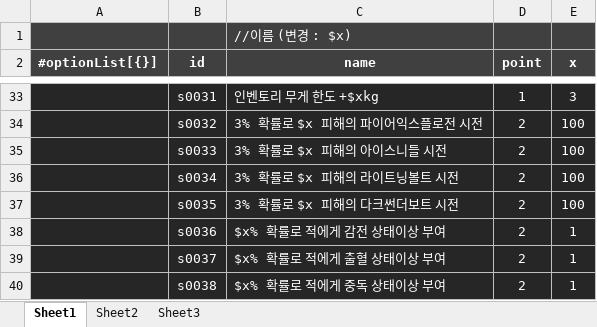
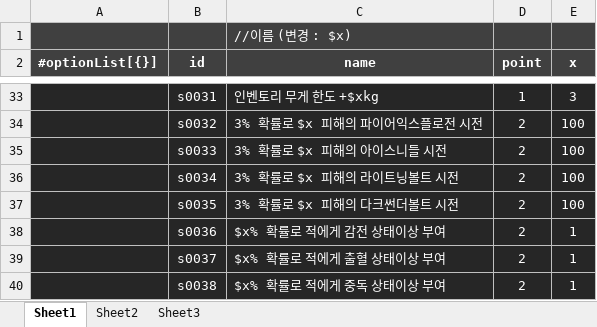
Before and after one commit to solarias/dnf, an Excel workbook: js/optionList.xlsm, sheet Sheet1, drawn as a sheet; only a part is shown, gaps mark what is left out; values as stored, in another font and other column widths than the file's, no borders; the diff names each change by its address in the sheet, - before the commit and + after, or states it on an @@ line.

```diff
--- a/js/optionList.xlsm (sheet Sheet1)
+++ b/js/optionList.xlsm (sheet Sheet1)
-C37 (name): 3% 확률로 $x 피해의 다크썬더보트 시전
+C37 (name): 3% 확률로 $x 피해의 다크썬더볼트 시전
```
Also changed, not shown: 1 other file.
